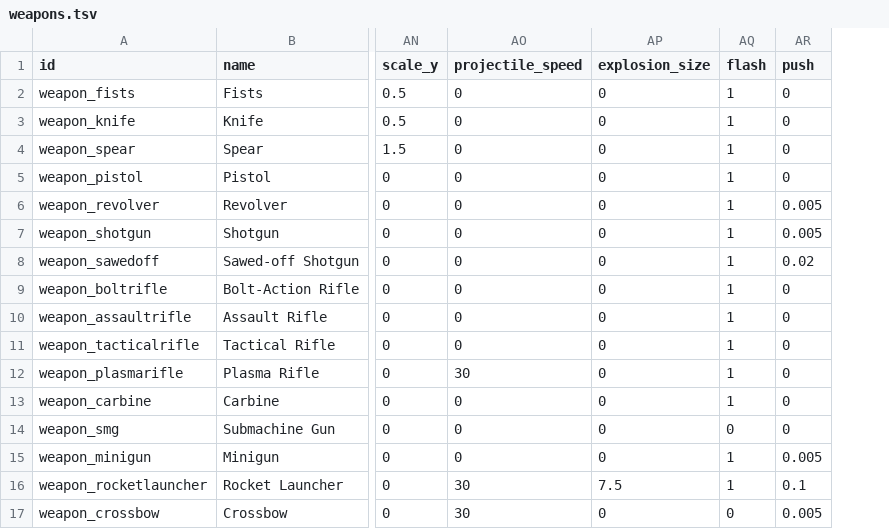
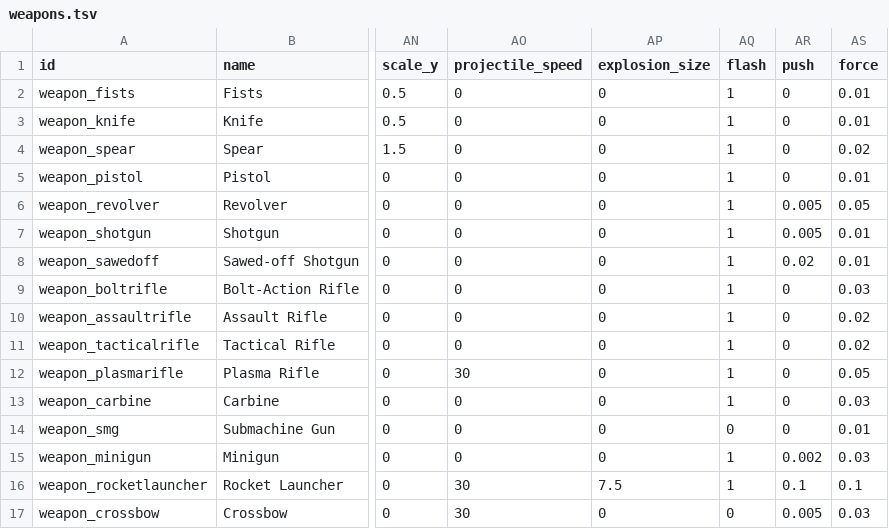
Before and after one commit to ololoken/emptyclip, a TSV file: assets/source/stats/weapons.tsv, drawn as a sheet; only a part is shown, gaps mark what is left out; the diff names each change by its address in the sheet, - before the commit and + after, or states it on an @@ line.

```diff
--- a/assets/source/stats/weapons.tsv
+++ b/assets/source/stats/weapons.tsv
+column AS (force), rows 2-17: 0.01 | 0.01 | 0.02 | 0.01 | 0.05 | 0.01 | 0.01 | 0.03 | 0.02 | 0.02 | 0.05 | 0.03 | 0.01 | 0.03 | 0.1 | 0.03
-AR15 (push): 0.005
+AR15 (push): 0.002
```
Also changed, not shown: assets/source/stats/monsters.tsv, 9 other files.
